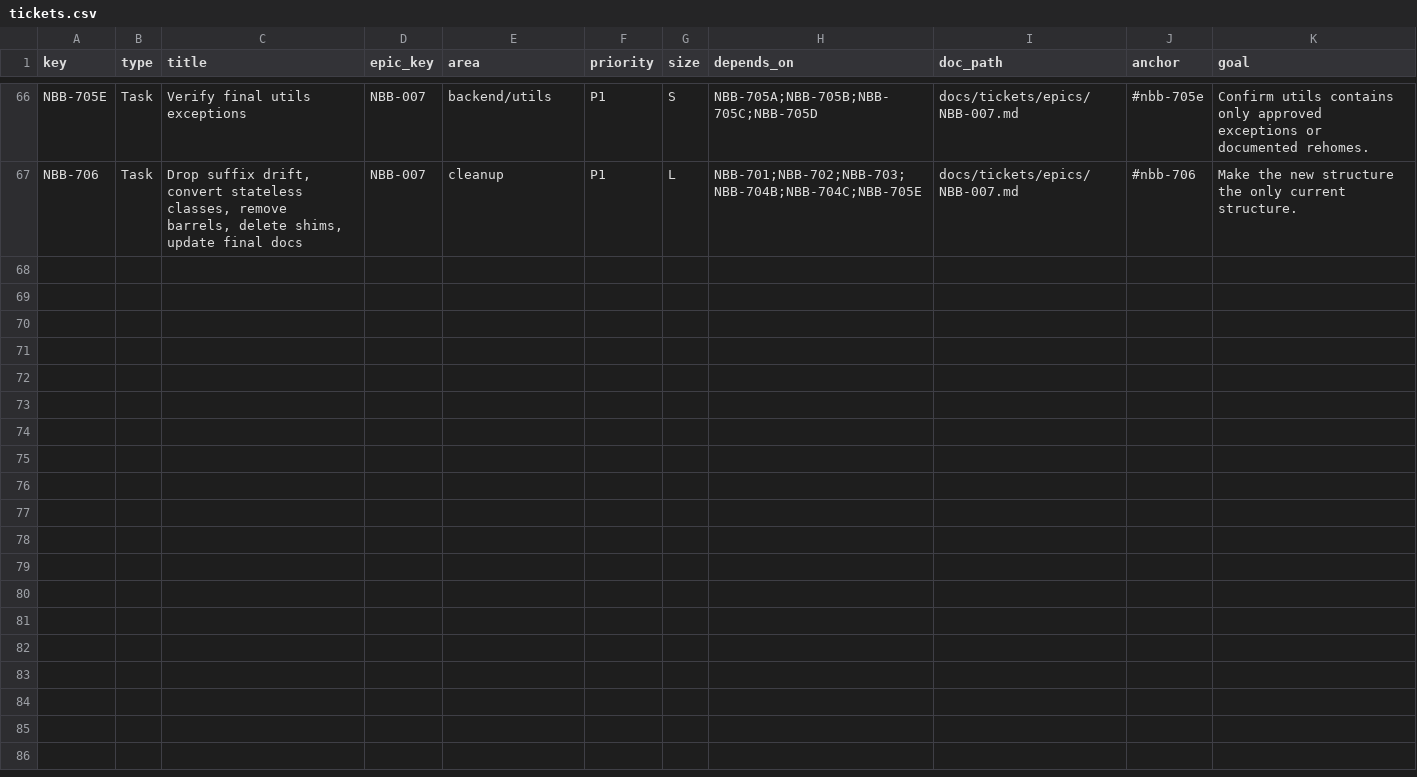
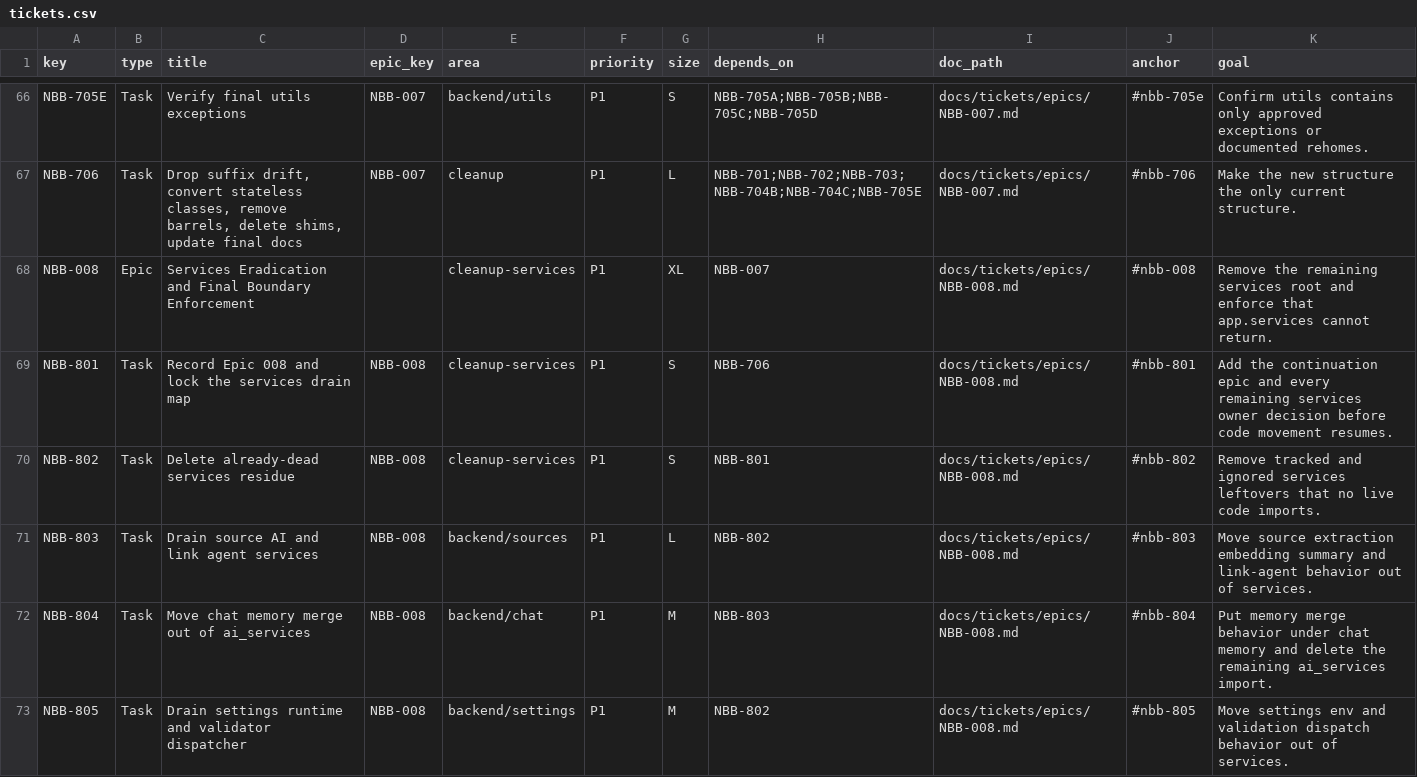
Before and after one commit to sour4bh/NoobBook, a CSV file: docs/tickets/tickets.csv, drawn as a sheet; only a part is shown, gaps mark what is left out; the diff covers the shown part only; the diff names each change by its address in the sheet, - before the commit and + after, or states it on an @@ line.

Commit message:
NBB-801: register services eradication continuation epic

```diff
--- a/docs/tickets/tickets.csv
+++ b/docs/tickets/tickets.csv
+row 68: NBB-008 | Epic | Services Eradication and Final Boundary Enforcement |  | cleanup-services | P1 | XL | NBB-007 | docs/tickets/epics/NBB-008.md | #nbb-008 | Remove the remaining services root and enforce that app.services cannot return.
+row 69: NBB-801 | Task | Record Epic 008 and lock the services drain map | NBB-008 | cleanup-services | P1 | S | NBB-706 | docs/tickets/epics/NBB-008.md | #nbb-801 | Add the continuation epic and every remaining services owner decision before code movement resumes.
+row 70: NBB-802 | Task | Delete already-dead services residue | NBB-008 | cleanup-services | P1 | S | NBB-801 | docs/tickets/epics/NBB-008.md | #nbb-802 | Remove tracked and ignored services leftovers that no live code imports.
+row 71: NBB-803 | Task | Drain source AI and link agent services | NBB-008 | backend/sources | P1 | L | NBB-802 | docs/tickets/epics/NBB-008.md | #nbb-803 | Move source extraction embedding summary and link-agent behavior out of services.
+row 72: NBB-804 | Task | Move chat memory merge out of ai_services | NBB-008 | backend/chat | P1 | M | NBB-803 | docs/tickets/epics/NBB-008.md | #nbb-804 | Put memory merge behavior under chat memory and delete the remaining ai_services import.
+row 73: NBB-805 | Task | Drain settings runtime and validator dispatcher | NBB-008 | backend/settings | P1 | M | NBB-802 | docs/tickets/epics/NBB-008.md | #nbb-805 | Move settings env and validation dispatch behavior out of services.
```
Also changed, not shown: 6 added rows elsewhere in this file, 5 other files.
